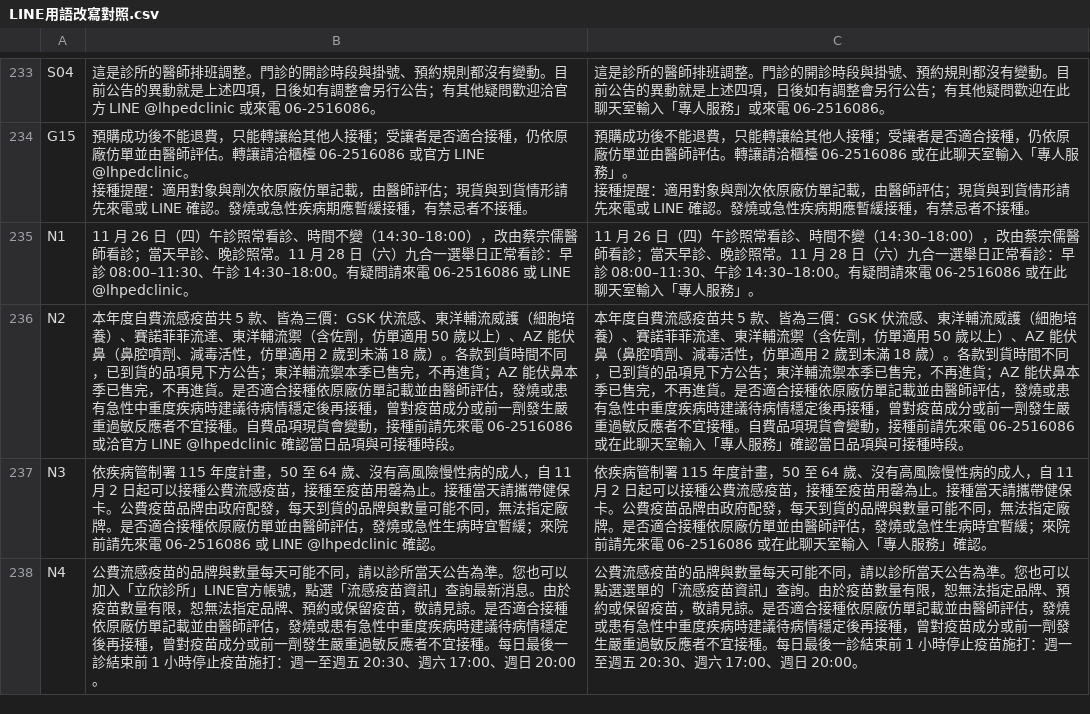
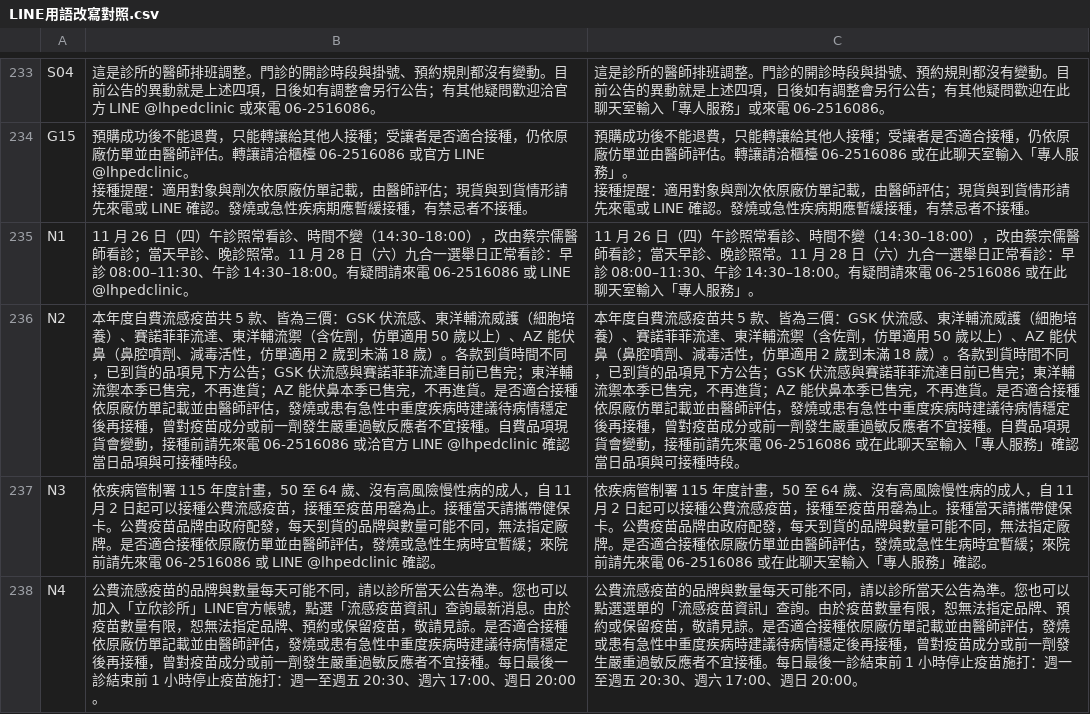
Before and after one commit to lubitsai/lihsin-clinic, a CSV file: internal/line-helpdesk/LINE用語改寫對照.csv, drawn as a sheet; only a part is shown, gaps mark what is left out; the diff covers the shown part only; the diff names each change by its address in the sheet, - before the commit and + after, or states it on an @@ line.

```diff
--- a/internal/line-helpdesk/LINE用語改寫對照.csv
+++ b/internal/line-helpdesk/LINE用語改寫對照.csv
-B236: …方公告；東洋輔流…
+B236: …方公告；GSK 伏流感與賽諾菲菲流達目前已售完；東洋輔流…
-C236: …方公告；東洋輔流…
+C236: …方公告；GSK 伏流感與賽諾菲菲流達目前已售完；東洋輔流…
```
Also changed, not shown: 6 edited cells elsewhere in this file, 14 other files.
